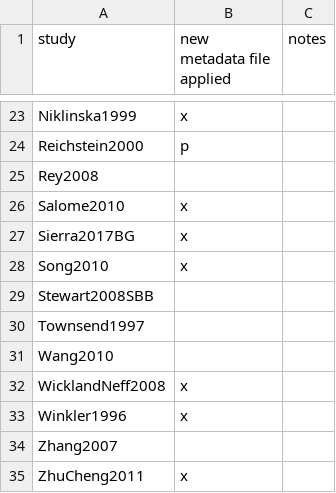
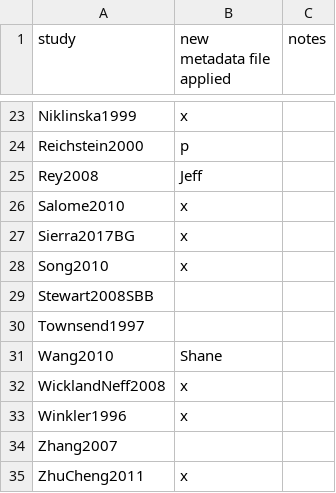
Before and after one commit to SoilBGC-Datashare/sidb, a CSV file: data/studies_list.csv, drawn as a sheet; only a part is shown, gaps mark what is left out.

Commit message:
Update studies_list.csv

```diff
--- a/data/studies_list.csv
+++ b/data/studies_list.csv
@@ -24,3 +24,3 @@ Niklinska1999,x,
 Reichstein2000,p,
-Rey2008,,
+Rey2008,Jeff,
 Salome2010,x,
@@ -30,3 +30,3 @@ Stewart2008SBB,,
 Townsend1997,,
-Wang2010,,
+Wang2010,Shane,
 WicklandNeff2008,x,
```
